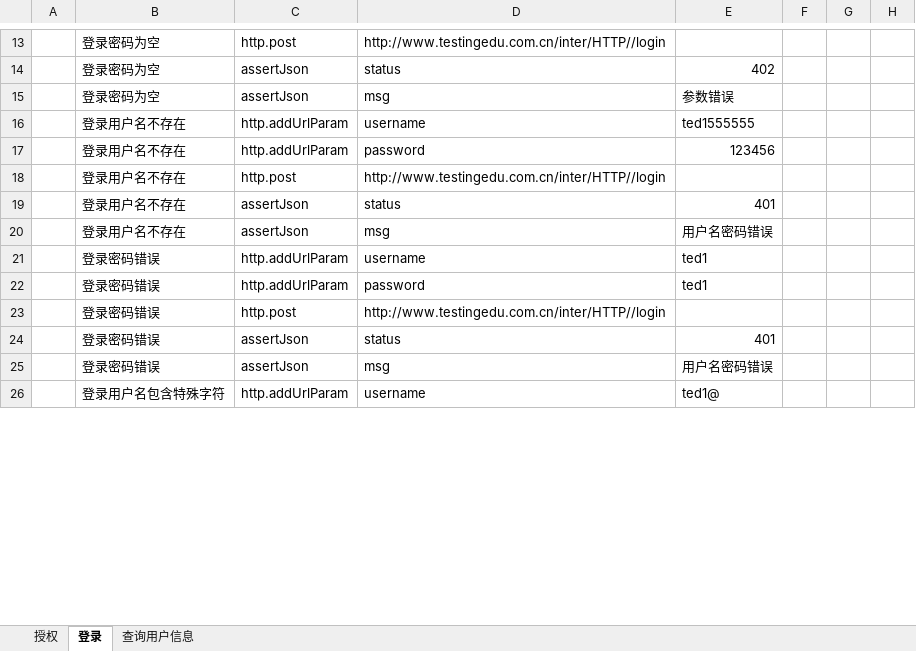
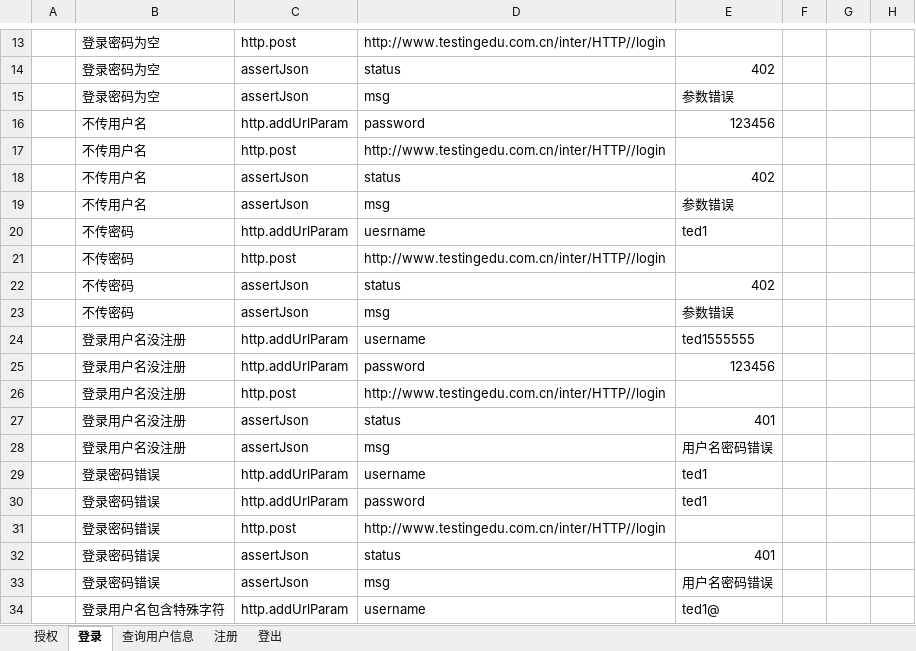
Before and after one commit to zghnwsq/InterfaceTest, an Excel workbook: testCase/Run.xlsx, sheet 登录, drawn as a sheet; only a part is shown, gaps mark what is left out; values as stored, in another font and other column widths than the file's, no borders; addresses are those after the commit; the diff covers the shown part only; the diff names each change by its address in the sheet, - before the commit and + after, or states it on an @@ line.

```diff
--- a/testCase/Run.xlsx (sheet 登录)
+++ b/testCase/Run.xlsx (sheet 登录)
+sheet tab: 注册
+sheet tab: 登出
+row 16:  | 不传用户名 | http.addUrlParam | password | 123456
+row 17:  | 不传用户名 | http.post | http://www.testingedu.com.cn/inter/HTTP//login
+row 18:  | 不传用户名 | assertJson | status | 402
+row 19:  | 不传用户名 | assertJson | msg | 参数错误
+row 20:  | 不传密码 | http.addUrlParam | uesrname | ted1
+row 21:  | 不传密码 | http.post | http://www.testingedu.com.cn/inter/HTTP//login
+row 22:  | 不传密码 | assertJson | status | 402
+row 23:  | 不传密码 | assertJson | msg | 参数错误
-B24:B28: 登录用户名不存在
+B24:B28: 登录用户名没注册
```
Also changed, not shown: 15 added rows and 10 edited cells elsewhere in this sheet, sheet 查询用户信息, sheet 授权, testCase/Case2.xlsx, 2 other files.
